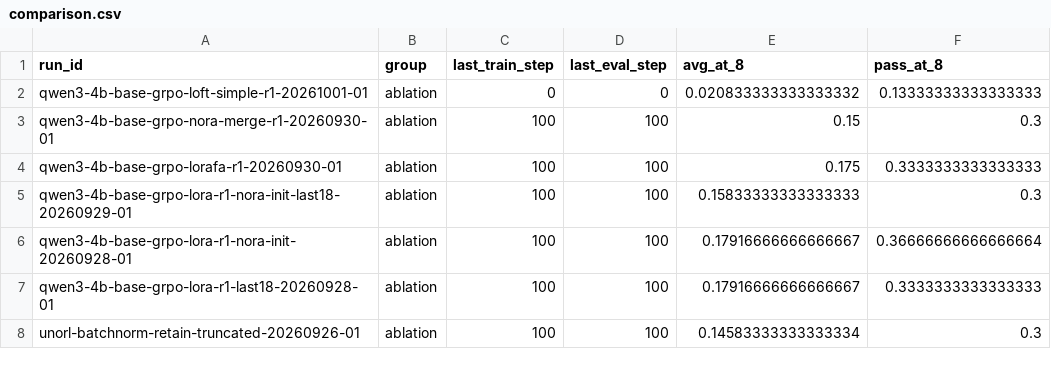
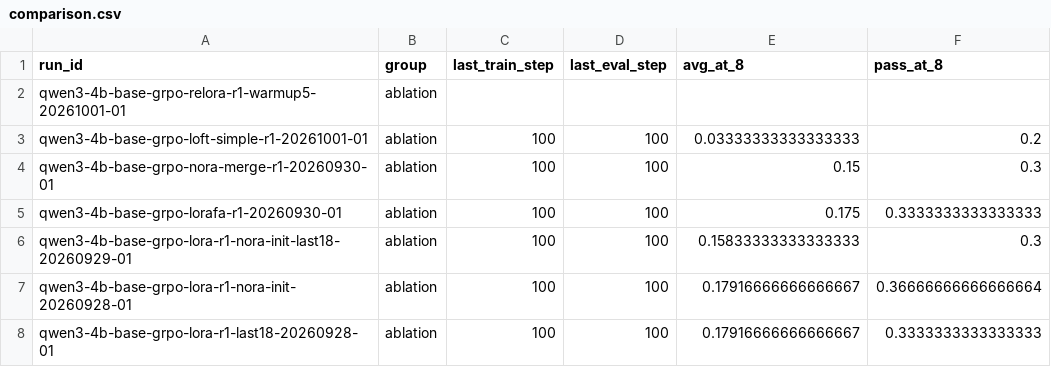
Before and after one commit to Quarkstar/unorl, a CSV file: research/data/comparison.csv, drawn as a sheet; only a part is shown; the shorter side is filled out with more unchanged rows.

```diff
--- a/research/data/comparison.csv
+++ b/research/data/comparison.csv
@@ -1,3 +1,4 @@
 run_id,group,last_train_step,last_eval_step,avg_at_8,pass_at_8
-qwen3-4b-base-grpo-loft-simple-r1-20261001-01,ablation,0,0,0.020833333333333332,0.13333333333333333
+qwen3-4b-base-grpo-relora-r1-warmup5-20261001-01,ablation,,,,
+qwen3-4b-base-grpo-loft-simple-r1-20261001-01,ablation,100,100,0.03333333333333333,0.2
 qwen3-4b-base-grpo-nora-merge-r1-20260930-01,ablation,100,100,0.15,0.3
```
Also changed, not shown: 35 other files.
